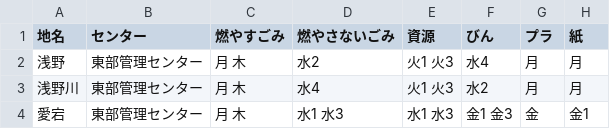
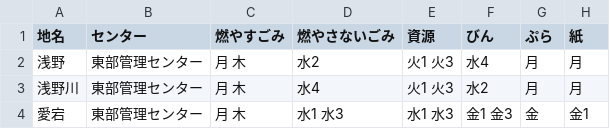
Before and after one commit to inoinotantan/5374, a CSV file: data/area_days.csv, drawn as a sheet.

Commit message:
Update area_days.csv

```diff
--- a/data/area_days.csv
+++ b/data/area_days.csv
@@ -1,2 +1,2 @@
-地名,センター,燃やすごみ,燃やさないごみ,資源,びん,プラ,紙
+地名,センター,燃やすごみ,燃やさないごみ,資源,びん,ぷら,紙
 浅野,東部管理センター,月 木,水2,火1 火3,水4,月,月
```
